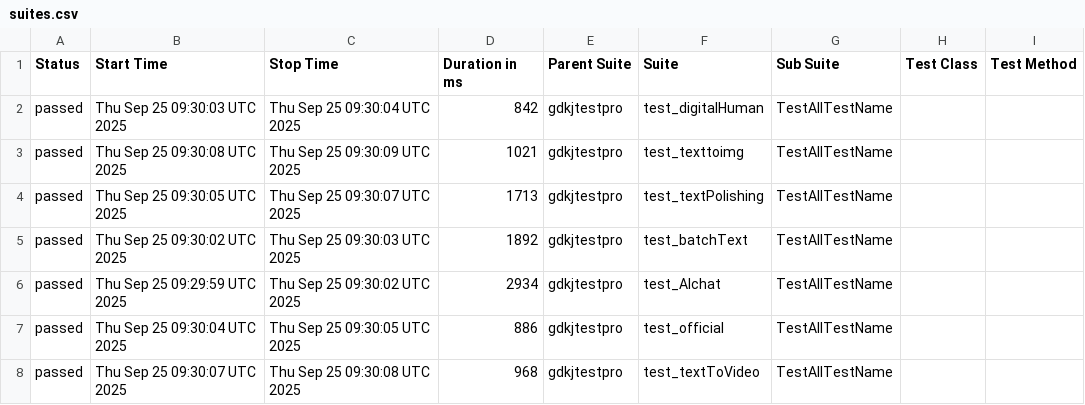
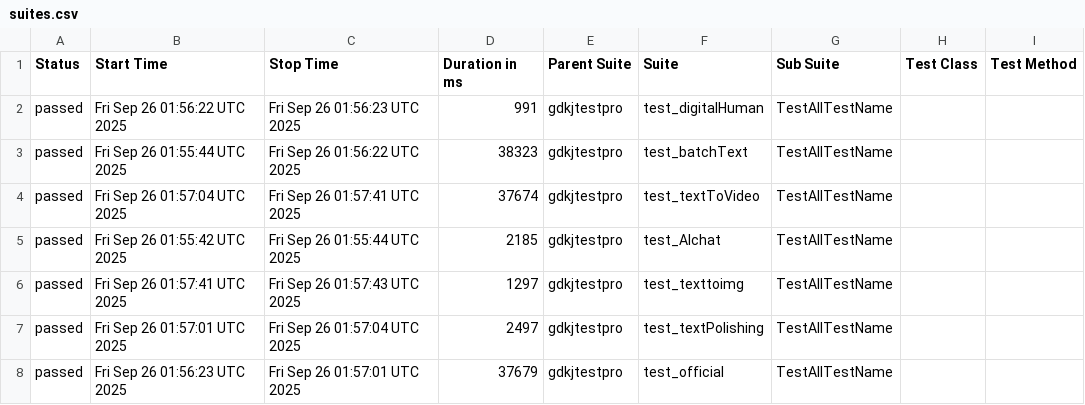
Before and after one commit to cmd-is-xka/gdkj, a CSV file: data/suites.csv, drawn as a sheet; only a part is shown; the diff names each change by its address in the sheet, - before the commit and + after, or states it on an @@ line.

```diff
--- a/data/suites.csv
+++ b/data/suites.csv
-B2 (Start Time): Thu Sep 25 09:30:03 UTC 2025
+B2 (Start Time): Fri Sep 26 01:56:22 UTC 2025
-C2 (Stop Time): Thu Sep 25 09:30:04 UTC 2025
+C2 (Stop Time): Fri Sep 26 01:56:23 UTC 2025
-D2 (Duration in ms): 842
+D2 (Duration in ms): 991
-B3 (Start Time): Thu Sep 25 09:30:08 UTC 2025
+B3 (Start Time): Fri Sep 26 01:55:44 UTC 2025
-C3 (Stop Time): Thu Sep 25 09:30:09 UTC 2025
+C3 (Stop Time): Fri Sep 26 01:56:22 UTC 2025
-D3 (Duration in ms): 1021
+D3 (Duration in ms): 38323
-F3 (Suite): test_texttoimg
+F3 (Suite): test_batchText
-B4 (Start Time): Thu Sep 25 09:30:05 UTC 2025
+B4 (Start Time): Fri Sep 26 01:57:04 UTC 2025
-C4 (Stop Time): Thu Sep 25 09:30:07 UTC 2025
+C4 (Stop Time): Fri Sep 26 01:57:41 UTC 2025
-D4 (Duration in ms): 1713
+D4 (Duration in ms): 37674
-F4 (Suite): test_textPolishing
+F4 (Suite): test_textToVideo
-B5 (Start Time): Thu Sep 25 09:30:02 UTC 2025
+B5 (Start Time): Fri Sep 26 01:55:42 UTC 2025
-C5 (Stop Time): Thu Sep 25 09:30:03 UTC 2025
+C5 (Stop Time): Fri Sep 26 01:55:44 UTC 2025
-D5 (Duration in ms): 1892
+D5 (Duration in ms): 2185
-F5 (Suite): test_batchText
+F5 (Suite): test_AIchat
-B6 (Start Time): Thu Sep 25 09:29:59 UTC 2025
+B6 (Start Time): Fri Sep 26 01:57:41 UTC 2025
-C6 (Stop Time): Thu Sep 25 09:30:02 UTC 2025
+C6 (Stop Time): Fri Sep 26 01:57:43 UTC 2025
-D6 (Duration in ms): 2934
+D6 (Duration in ms): 1297
-F6 (Suite): test_AIchat
+F6 (Suite): test_texttoimg
-B7 (Start Time): Thu Sep 25 09:30:04 UTC 2025
+B7 (Start Time): Fri Sep 26 01:57:01 UTC 2025
-C7 (Stop Time): Thu Sep 25 09:30:05 UTC 2025
+C7 (Stop Time): Fri Sep 26 01:57:04 UTC 2025
-D7 (Duration in ms): 886
+D7 (Duration in ms): 2497
-F7 (Suite): test_official
+F7 (Suite): test_textPolishing
-B8 (Start Time): Thu Sep 25 09:30:07 UTC 2025
+B8 (Start Time): Fri Sep 26 01:56:23 UTC 2025
-C8 (Stop Time): Thu Sep 25 09:30:08 UTC 2025
+C8 (Stop Time): Fri Sep 26 01:57:01 UTC 2025
-D8 (Duration in ms): 968
+D8 (Duration in ms): 37679
-F8 (Suite): test_textToVideo
+F8 (Suite): test_official
```
Also changed, not shown: 28 other files.
